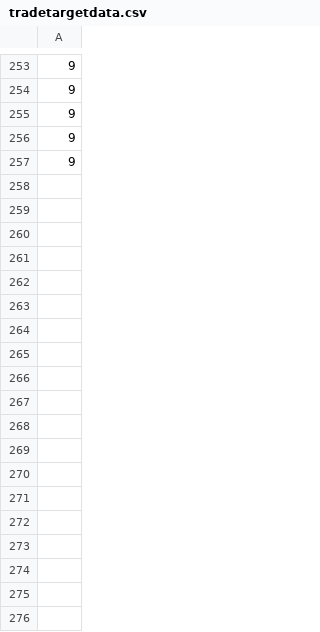
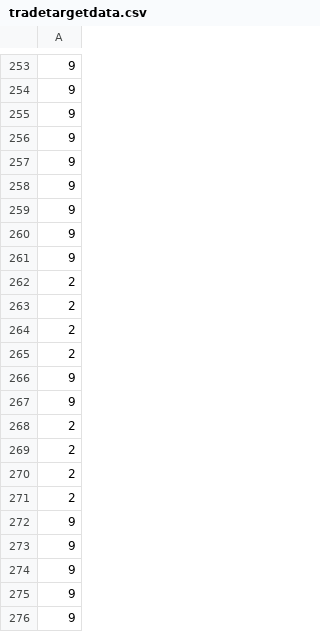
Before and after one commit to citycat001/rxnxn, a CSV file: tradetargetdata.csv, drawn as a sheet; only a part is shown, gaps mark what is left out.

Commit message:
Add data from 17.3.17

```diff
--- a/tradetargetdata.csv
+++ b/tradetargetdata.csv
@@ -257 +257,20 @@
 9
+9
+9
+9
+9
+2
+2
+2
+2
+9
+9
+2
+2
+2
+2
+9
+9
+9
+9
+9
```
